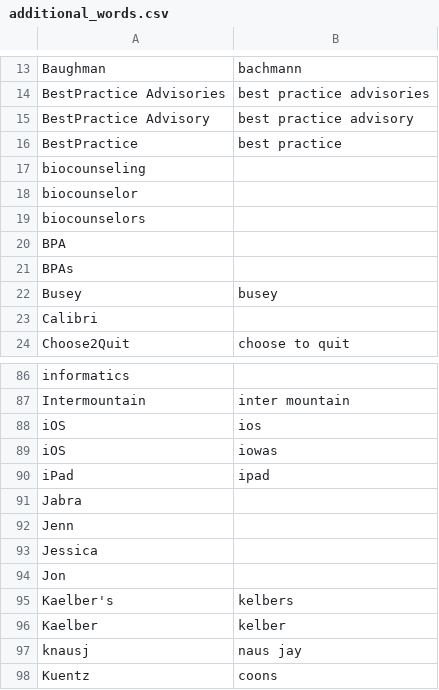
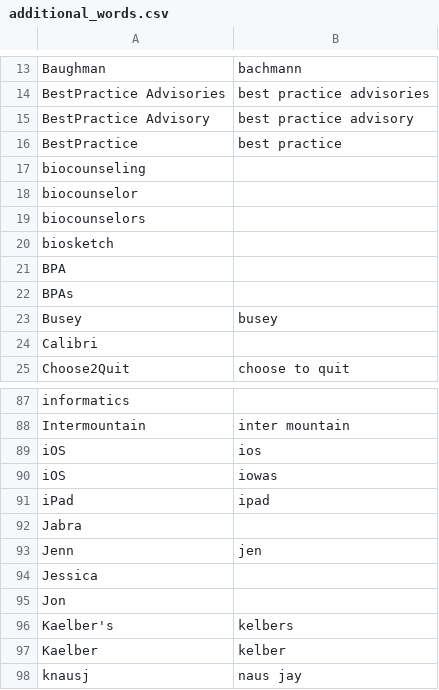
Before and after one commit to nriley/talon_community, a CSV file: settings/additional_words.csv, drawn as a sheet; only a part is shown, gaps mark what is left out; the shorter side is filled out with more unchanged rows.

Commit message:
Vocabulary.

```diff
--- a/settings/additional_words.csv
+++ b/settings/additional_words.csv
@@ -19,2 +19,3 @@ biocounselor
 biocounselors
+biosketch
 BPA
@@ -91,3 +92,3 @@ iPad,ipad
 Jabra
-Jenn
+Jenn,jen
 Jessica
```
